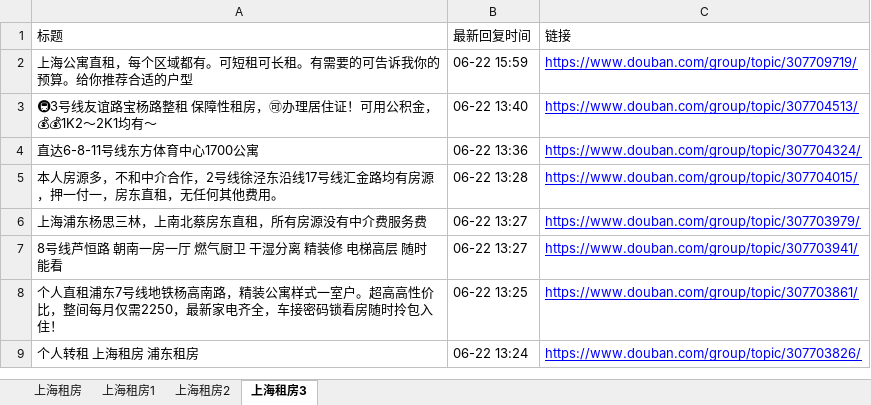
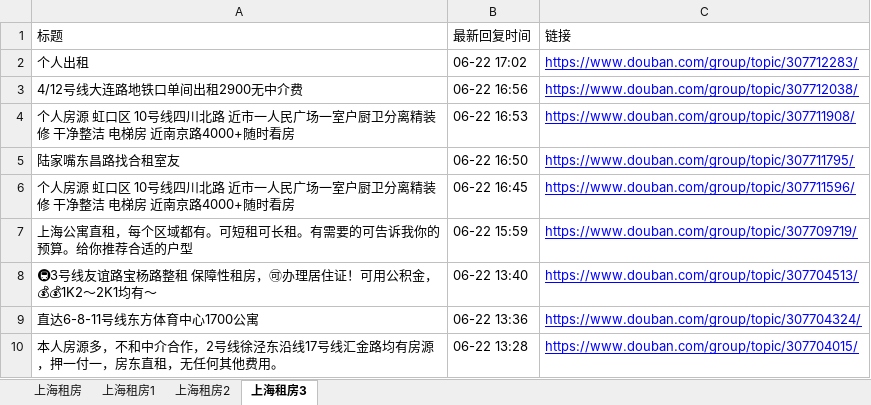
Before and after one commit to RyanShi0118/rent-info-crawler, an Excel workbook: douban_rent_info.xlsx, sheet 上海租房3, drawn as a sheet; only a part is shown; the shorter side is filled out with more unchanged rows; values as stored, in another font and other column widths than the file's, no borders; the diff names each change by its address in the sheet, - before the commit and + after, or states it on an @@ line.

```diff
--- a/douban_rent_info.xlsx (sheet 上海租房3)
+++ b/douban_rent_info.xlsx (sheet 上海租房3)
+row 2: 个人出租 | 06-22 17:02 | https://www.douban.com/group/topic/307712283/
+row 3: 4/12号线大连路地铁口单间出租2900无中介费 | 06-22 16:56 | https://www.douban.com/group/topic/307712038/
+row 4: 个人房源 虹口区 10号线四川北路 近市一人民广场一室户厨卫分离精装修 干净整洁 电梯房 近南京路4000+随时看房 | 06-22 16:53 | https://www.douban.com/group/topic/307711908/
+row 5: 陆家嘴东昌路找合租室友 | 06-22 16:50 | https://www.douban.com/group/topic/307711795/
+row 6: 个人房源 虹口区 10号线四川北路 近市一人民广场一室户厨卫分离精装修 干净整洁 电梯房 近南京路4000+随时看房 | 06-22 16:45 | https://www.douban.com/group/topic/307711596/
```
Also changed, not shown: sheet 上海租房, sheet 上海租房2, sheet 上海租房1, filtered_rent_info.xlsx, 1 other file.
